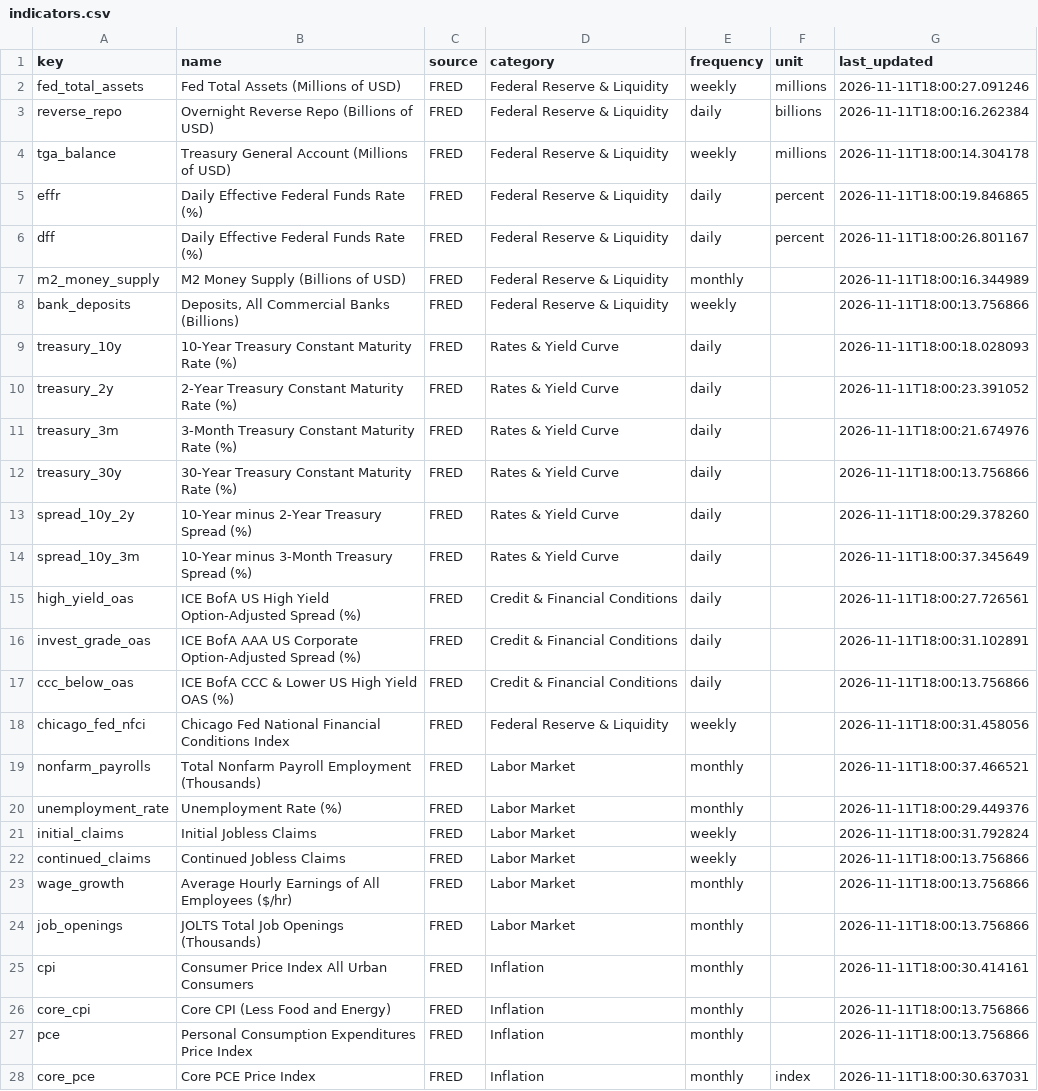
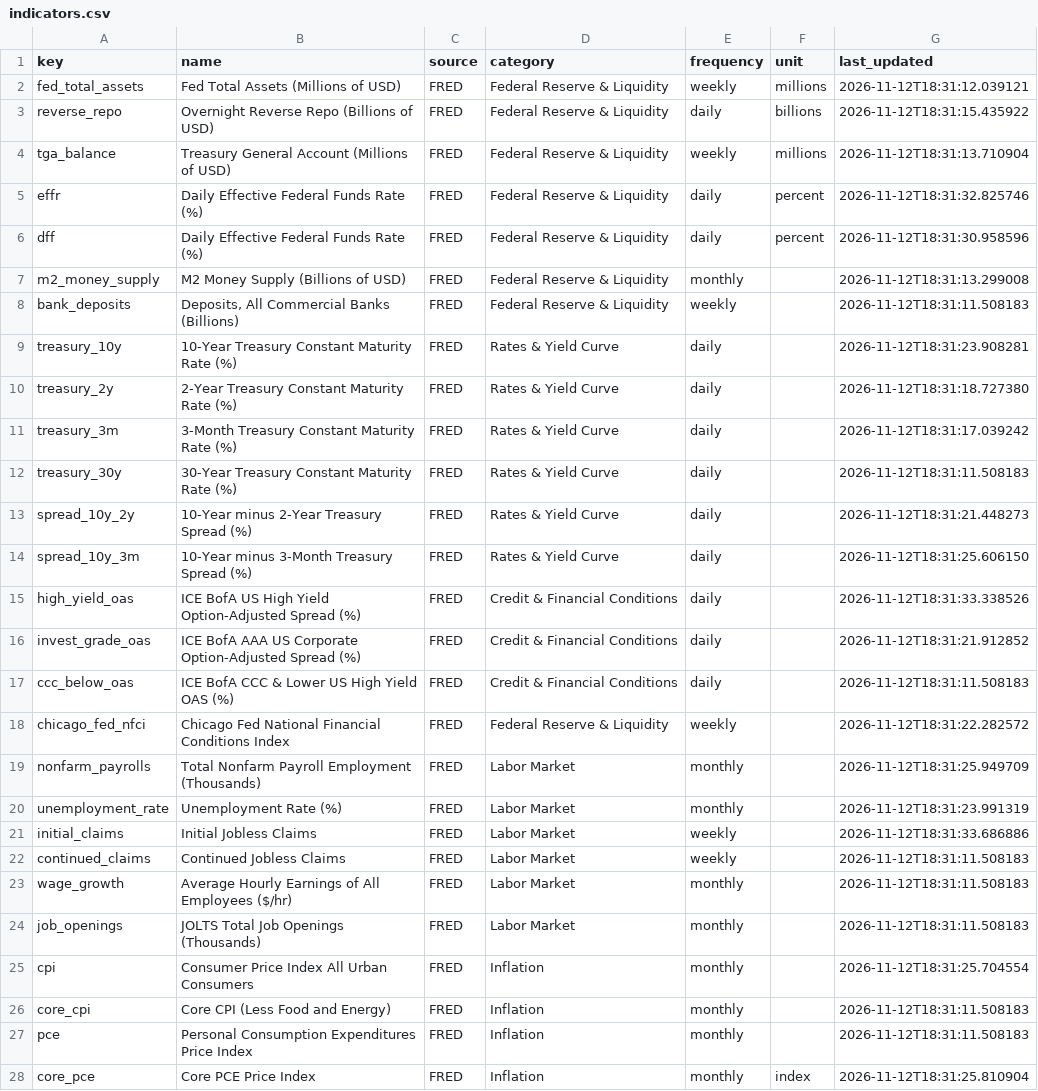
Before and after one commit to bronson113/macro_analysis, a CSV file: data/indicators.csv, drawn as a sheet; only a part is shown; the diff covers the shown part only; the diff names each change by its address in the sheet, - before the commit and + after, or states it on an @@ line.

```diff
--- a/data/indicators.csv
+++ b/data/indicators.csv
-G2 (last_updated): 2026-11-11T18:00:27.091246
+G2 (last_updated): 2026-11-12T18:31:12.039121
-G3 (last_updated): 2026-11-11T18:00:16.262384
+G3 (last_updated): 2026-11-12T18:31:15.435922
-G4 (last_updated): 2026-11-11T18:00:14.304178
+G4 (last_updated): 2026-11-12T18:31:13.710904
-G5 (last_updated): 2026-11-11T18:00:19.846865
+G5 (last_updated): 2026-11-12T18:31:32.825746
-G6 (last_updated): 2026-11-11T18:00:26.801167
+G6 (last_updated): 2026-11-12T18:31:30.958596
-G7 (last_updated): 2026-11-11T18:00:16.344989
+G7 (last_updated): 2026-11-12T18:31:13.299008
-G8 (last_updated): 2026-11-11T18:00:13.756866
+G8 (last_updated): 2026-11-12T18:31:11.508183
-G9 (last_updated): 2026-11-11T18:00:18.028093
+G9 (last_updated): 2026-11-12T18:31:23.908281
-G10 (last_updated): 2026-11-11T18:00:23.391052
+G10 (last_updated): 2026-11-12T18:31:18.727380
-G11 (last_updated): 2026-11-11T18:00:21.674976
+G11 (last_updated): 2026-11-12T18:31:17.039242
-G12 (last_updated): 2026-11-11T18:00:13.756866
+G12 (last_updated): 2026-11-12T18:31:11.508183
-G13 (last_updated): 2026-11-11T18:00:29.378260
+G13 (last_updated): 2026-11-12T18:31:21.448273
-G14 (last_updated): 2026-11-11T18:00:37.345649
+G14 (last_updated): 2026-11-12T18:31:25.606150
-G15 (last_updated): 2026-11-11T18:00:27.726561
+G15 (last_updated): 2026-11-12T18:31:33.338526
-G16 (last_updated): 2026-11-11T18:00:31.102891
+G16 (last_updated): 2026-11-12T18:31:21.912852
-G17 (last_updated): 2026-11-11T18:00:13.756866
+G17 (last_updated): 2026-11-12T18:31:11.508183
-G18 (last_updated): 2026-11-11T18:00:31.458056
+G18 (last_updated): 2026-11-12T18:31:22.282572
-G19 (last_updated): 2026-11-11T18:00:37.466521
+G19 (last_updated): 2026-11-12T18:31:25.949709
-G20 (last_updated): 2026-11-11T18:00:29.449376
+G20 (last_updated): 2026-11-12T18:31:23.991319
-G21 (last_updated): 2026-11-11T18:00:31.792824
+G21 (last_updated): 2026-11-12T18:31:33.686886
-G22:G24 (last_updated): 2026-11-11T18:00:13.756866
+G22:G24 (last_updated): 2026-11-12T18:31:11.508183
-G25 (last_updated): 2026-11-11T18:00:30.414161
+G25 (last_updated): 2026-11-12T18:31:25.704554
-G26:G27 (last_updated): 2026-11-11T18:00:13.756866
+G26:G27 (last_updated): 2026-11-12T18:31:11.508183
-G28 (last_updated): 2026-11-11T18:00:30.637031
+G28 (last_updated): 2026-11-12T18:31:25.810904
```
Also changed, not shown: 22 edited cells elsewhere in this file, data/consensus.csv, data/source_health.csv, 23 other files.
